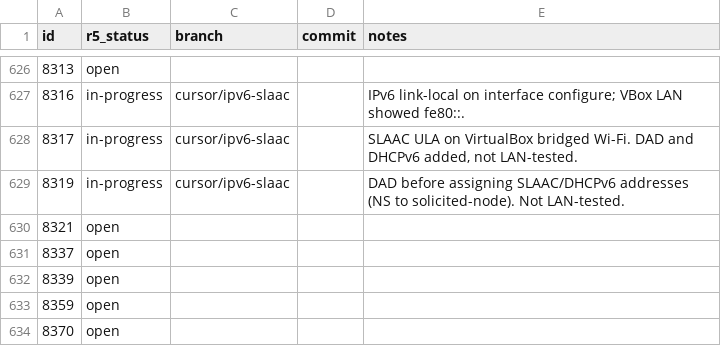
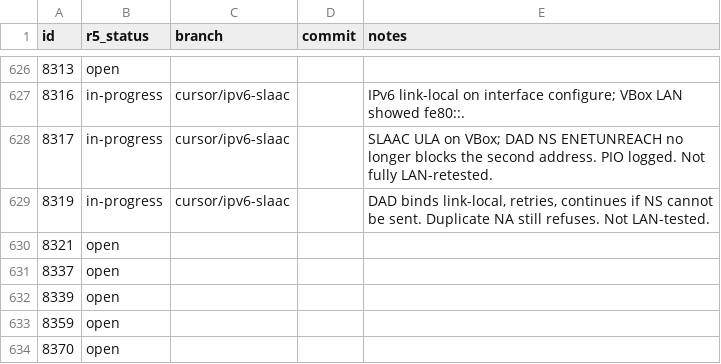
Before and after one commit to nickrusman-bot/r5os, a TSV file: tracker/r5-status.tsv, drawn as a sheet; only a part is shown, gaps mark what is left out.

```diff
--- a/tracker/r5-status.tsv
+++ b/tracker/r5-status.tsv
@@ -627,4 +627,4 @@ id	r5_status	branch	commit	notes
 8316	in-progress	cursor/ipv6-slaac		IPv6 link-local on interface configure; VBox LAN showed fe80::.
-8317	in-progress	cursor/ipv6-slaac		SLAAC ULA on VirtualBox bridged Wi-Fi. DAD and DHCPv6 added, not LAN-tested.
-8319	in-progress	cursor/ipv6-slaac		DAD before assigning SLAAC/DHCPv6 addresses (NS to solicited-node). Not LAN-tested.
+8317	in-progress	cursor/ipv6-slaac		SLAAC ULA on VBox; DAD NS ENETUNREACH no longer blocks the second address. PIO logged. Not fully LAN-retested.
+8319	in-progress	cursor/ipv6-slaac		DAD binds link-local, retries, continues if NS cannot be sent. Duplicate NA still refuses. Not LAN-tested.
 8321	open			
```
Also changed, not shown: 7 other files.
